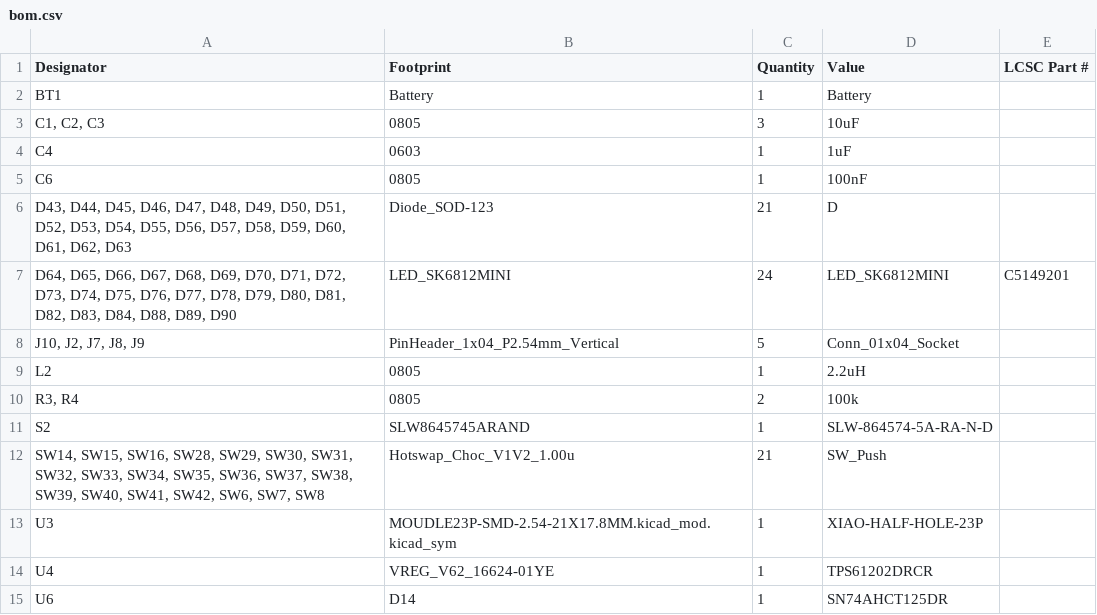
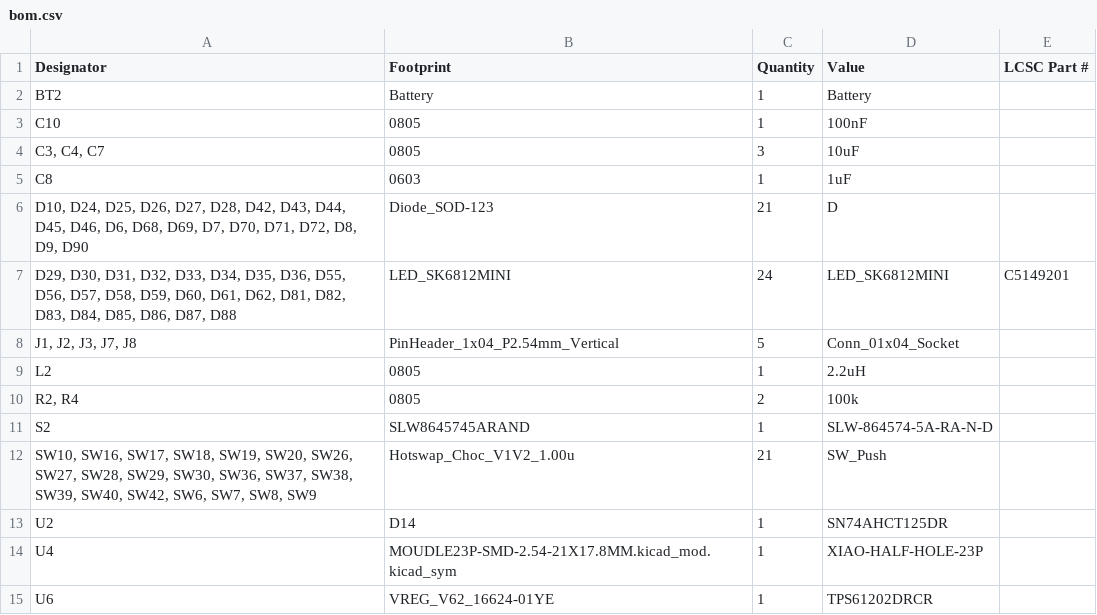
Before and after one commit to Nianzu/xiao_corne, a CSV file: xiao_corne/production/bom.csv, drawn as a sheet.

```diff
--- a/xiao_corne/production/bom.csv
+++ b/xiao_corne/production/bom.csv
@@ -1,15 +1,15 @@
 Designator,Footprint,Quantity,Value,LCSC Part #
-BT1,Battery,1,Battery,
-"C1, C2, C3",0805,3,10uF,
-C4,0603,1,1uF,
-C6,0805,1,100nF,
-"D43, D44, D45, D46, D47, D48, D49, D50, D51, D52, D53, D54, D55, D56, D57, D58, D59, D60, D61, D62, D63",Diode_SOD-123,21,D,
-"D64, D65, D66, D67, D68, D69, D70, D71, D72, D73, D74, D75, D76, D77, D78, D79, D80, D81, D82, D83, D84, D88, D89, D90",LED_SK6812MINI,24,LED_SK6812MINI,C5149201
-"J10, J2, J7, J8, J9",PinHeader_1x04_P2.54mm_Vertical,5,Conn_01x04_Socket,
+BT2,Battery,1,Battery,
+C10,0805,1,100nF,
+"C3, C4, C7",0805,3,10uF,
+C8,0603,1,1uF,
+"D10, D24, D25, D26, D27, D28, D42, D43, D44, D45, D46, D6, D68, D69, D7, D70, D71, D72, D8, D9, D90",Diode_SOD-123,21,D,
+"D29, D30, D31, D32, D33, D34, D35, D36, D55, D56, D57, D58, D59, D60, D61, D62, D81, D82, D83, D84, D85, D86, D87, D88",LED_SK6812MINI,24,LED_SK6812MINI,C5149201
+"J1, J2, J3, J7, J8",PinHeader_1x04_P2.54mm_Vertical,5,Conn_01x04_Socket,
 L2,0805,1,2.2uH,
-"R3, R4",0805,2,100k,
+"R2, R4",0805,2,100k,
 S2,SLW8645745ARAND,1,SLW-864574-5A-RA-N-D,
-"SW14, SW15, SW16, SW28, SW29, SW30, SW31, SW32, SW33, SW34, SW35, SW36, SW37, SW38, SW39, SW40, SW41, SW42, SW6, SW7, SW8",Hotswap_Choc_V1V2_1.00u,21,SW_Push,
-U3,MOUDLE23P-SMD-2.54-21X17.8MM.kicad_mod.kicad_sym,1,XIAO-HALF-HOLE-23P,
-U4,VREG_V62_16624-01YE,1,TPS61202DRCR,
-U6,D14,1,SN74AHCT125DR,
+"SW10, SW16, SW17, SW18, SW19, SW20, SW26, SW27, SW28, SW29, SW30, SW36, SW37, SW38, SW39, SW40, SW42, SW6, SW7, SW8, SW9",Hotswap_Choc_V1V2_1.00u,21,SW_Push,
+U2,D14,1,SN74AHCT125DR,
+U4,MOUDLE23P-SMD-2.54-21X17.8MM.kicad_mod.kicad_sym,1,XIAO-HALF-HOLE-23P,
+U6,VREG_V62_16624-01YE,1,TPS61202DRCR,
```
Also changed, not shown: xiao_corne/production/designators.csv, xiao_corne/production/positions.csv, 18 other files.
